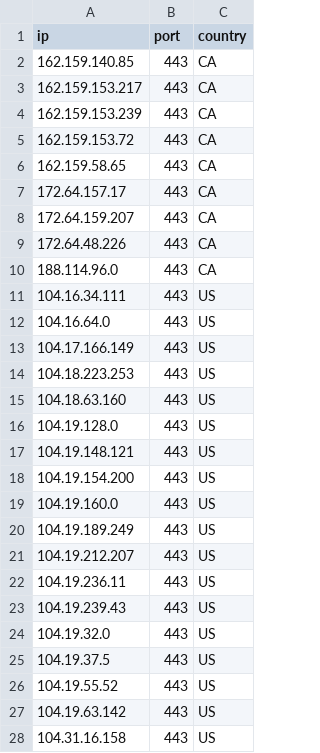
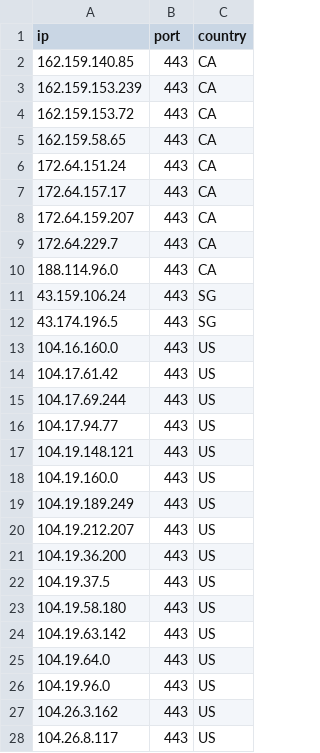
Before and after one commit to kexoub/CloudflareSpeedTest_txt, a CSV file: ip-ua.csv, drawn as a sheet.

```diff
--- a/ip-ua.csv
+++ b/ip-ua.csv
@@ -2,3 +2,2 @@ ip,port,country
 162.159.140.85,443,CA
-162.159.153.217,443,CA
 162.159.153.239,443,CA
@@ -6,14 +5,14 @@ ip,port,country
 162.159.58.65,443,CA
+172.64.151.24,443,CA
 172.64.157.17,443,CA
 172.64.159.207,443,CA
-172.64.48.226,443,CA
+172.64.229.7,443,CA
 188.114.96.0,443,CA
-104.16.34.111,443,US
-104.16.64.0,443,US
-104.17.166.149,443,US
-104.18.223.253,443,US
-104.18.63.160,443,US
-104.19.128.0,443,US
+43.159.106.24,443,SG
+43.174.196.5,443,SG
+104.16.160.0,443,US
+104.17.61.42,443,US
+104.17.69.244,443,US
+104.17.94.77,443,US
 104.19.148.121,443,US
-104.19.154.200,443,US
 104.19.160.0,443,US
@@ -21,8 +20,9 @@ ip,port,country
 104.19.212.207,443,US
-104.19.236.11,443,US
-104.19.239.43,443,US
-104.19.32.0,443,US
+104.19.36.200,443,US
 104.19.37.5,443,US
-104.19.55.52,443,US
+104.19.58.180,443,US
 104.19.63.142,443,US
-104.31.16.158,443,US
+104.19.64.0,443,US
+104.19.96.0,443,US
+104.26.3.162,443,US
+104.26.8.117,443,US
```
Also changed, not shown: 2 other files.
